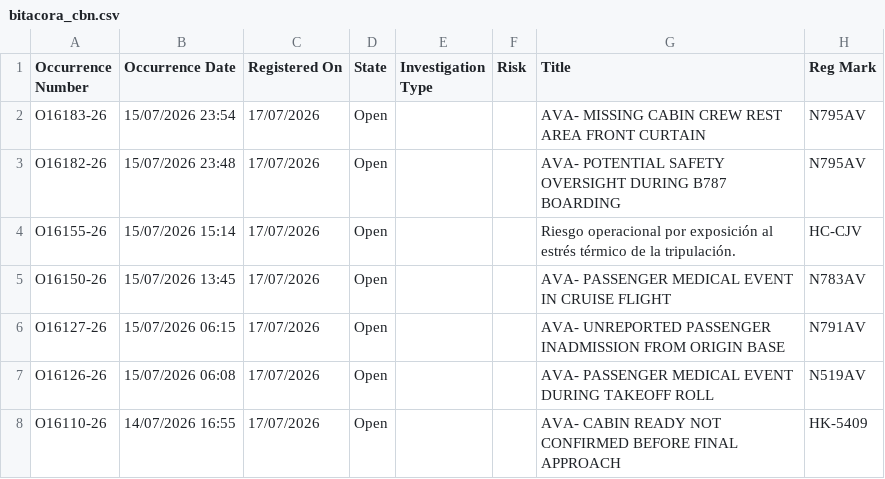
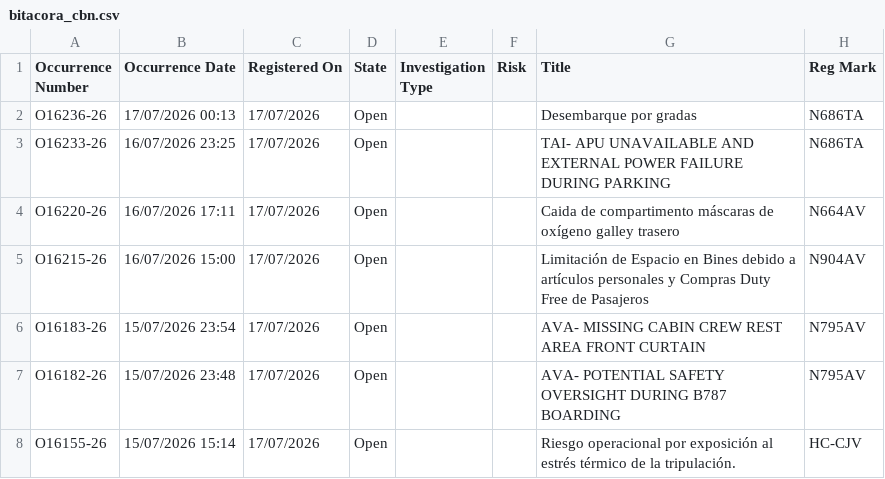
Before and after one commit to luibernip/aqd-72bb9e5fcc08, a CSV file: bitacora_cbn.csv, drawn as a sheet; only a part is shown; the shorter side is filled out with more unchanged rows.

```diff
--- a/bitacora_cbn.csv
+++ b/bitacora_cbn.csv
@@ -1,2 +1,6 @@
 Occurrence Number,Occurrence Date,Registered On,State,Investigation Type,Risk,Title,Reg Mark
+O16236-26,17/07/2026 00:13,17/07/2026,Open,,,Desembarque por gradas,N686TA
+O16233-26,16/07/2026 23:25,17/07/2026,Open,,,TAI- APU UNAVAILABLE AND EXTERNAL POWER FAILURE DURING PARKING,N686TA
+O16220-26,16/07/2026 17:11,17/07/2026,Open,,,Caida de compartimento máscaras de oxígeno galley trasero,N664AV
+O16215-26,16/07/2026 15:00,17/07/2026,Open,,,Limitación de Espacio en Bines debido a artículos personales y Compras Duty Free de Pasajeros,N904AV
 O16183-26,15/07/2026 23:54,17/07/2026,Open,,,AVA- MISSING CABIN CREW REST AREA FRONT CURTAIN,N795AV
```
Also changed, not shown: bitacora_cbn_real.csv, bitacora_real.csv, 1 other file.
